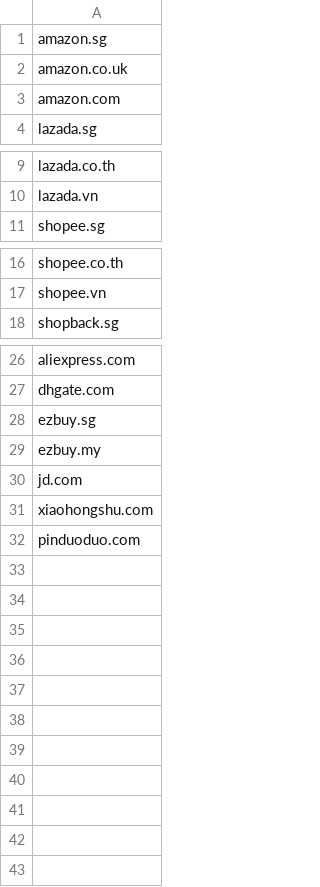
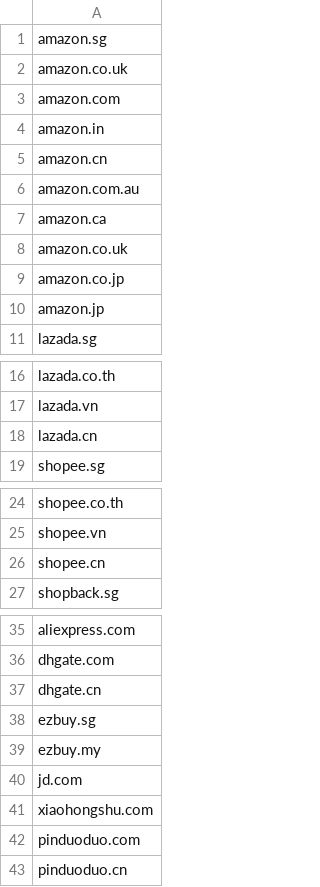
Before and after one commit to lucasodra/pingscript, a CSV file: target.csv, drawn as a sheet; only a part is shown, gaps mark what is left out; the diff names each change by its address in the sheet, - before the commit and + after, or states it on an @@ line.

Commit message:
added more targets

```diff
--- a/target.csv
+++ b/target.csv
+row 4: amazon.in
+row 5: amazon.cn
+row 6: amazon.com.au
+row 7: amazon.ca
+row 8: amazon.co.uk
+row 9: amazon.co.jp
+row 10: amazon.jp
+row 18: lazada.cn
+row 26: shopee.cn
+row 37: dhgate.cn
+row 43: pinduoduo.cn
```
Also changed, not shown: 5 other files.
